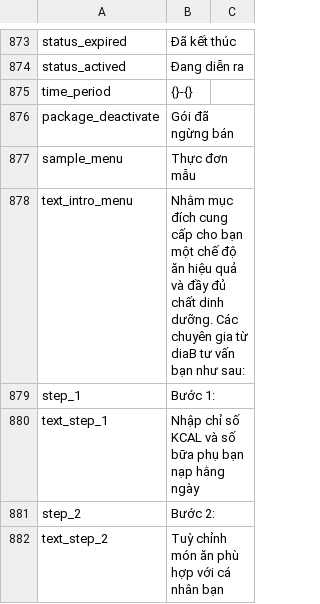
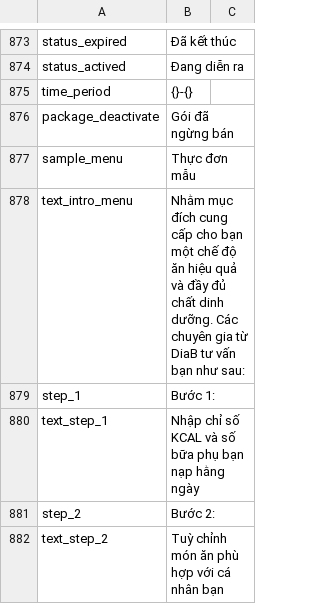
Before and after one commit to diab-machine-2/diab-flutter-mobile, a CSV file: lib/res/translations/langs.csv, drawn as a sheet; only a part is shown, gaps mark what is left out; the diff covers the shown part only.

```diff
--- a/lib/res/translations/langs.csv
+++ b/lib/res/translations/langs.csv
@@ -877,3 +877,3 @@ package_deactivate,Gói đã ngừng bán,
 sample_menu,Thực đơn mẫu,
-text_intro_menu,Nhằm mục đích cung cấp cho bạn một chế độ ăn hiệu quả và đầy đủ chất dinh dưỡng. Các chuyên gia từ diaB tư vấn bạn như sau:,
+text_intro_menu,Nhằm mục đích cung cấp cho bạn một chế độ ăn hiệu quả và đầy đủ chất dinh dưỡng. Các chuyên gia từ DiaB tư vấn bạn như sau:,
 step_1,Bước 1: ,
```
Also changed, not shown: 37 edited cells elsewhere in this file, 11 other files.
